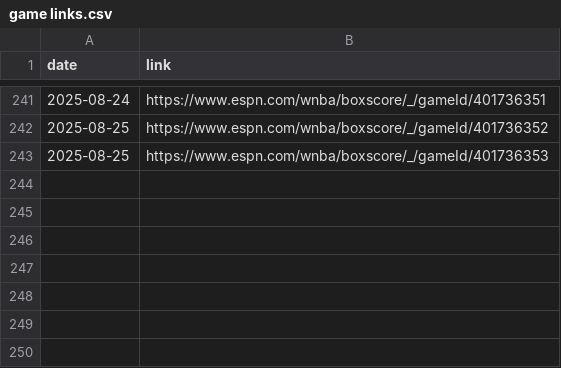
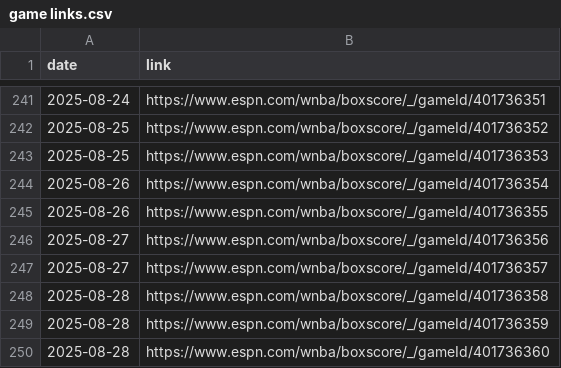
Before and after one commit to joshmartinecon/wnba-ratings, a CSV file: game links.csv, drawn as a sheet; only a part is shown, gaps mark what is left out; the diff names each change by its address in the sheet, - before the commit and + after, or states it on an @@ line.

```diff
--- a/game links.csv
+++ b/game links.csv
+row 244: 2025-08-26 | https://www.espn.com/wnba/boxscore/_/gameId/401736354
+row 245: 2025-08-26 | https://www.espn.com/wnba/boxscore/_/gameId/401736355
+row 246: 2025-08-27 | https://www.espn.com/wnba/boxscore/_/gameId/401736356
+row 247: 2025-08-27 | https://www.espn.com/wnba/boxscore/_/gameId/401736357
+row 248: 2025-08-28 | https://www.espn.com/wnba/boxscore/_/gameId/401736358
+row 249: 2025-08-28 | https://www.espn.com/wnba/boxscore/_/gameId/401736359
+row 250: 2025-08-28 | https://www.espn.com/wnba/boxscore/_/gameId/401736360
```
Also changed, not shown: WNBA_Ratings_and_Rotations.csv, WNBA_Team_Ratings.csv, 3 other files.
